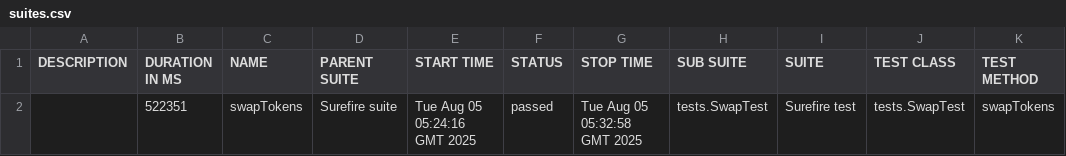
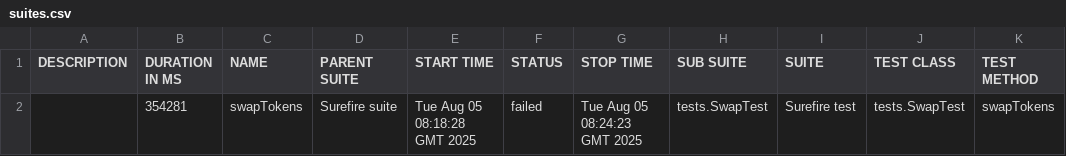
Before and after one commit to Aloshya-QA/AtlantisDEX, a CSV file: 10/data/suites.csv, drawn as a sheet.

```diff
--- a/10/data/suites.csv
+++ b/10/data/suites.csv
@@ -1,2 +1,2 @@
 "DESCRIPTION","DURATION IN MS","NAME","PARENT SUITE","START TIME","STATUS","STOP TIME","SUB SUITE","SUITE","TEST CLASS","TEST METHOD"
-"","522351","swapTokens","Surefire suite","Tue Aug 05 05:24:16 GMT 2025","passed","Tue Aug 05 05:32:58 GMT 2025","tests.SwapTest","Surefire test","tests.SwapTest","swapTokens"
+"","354281","swapTokens","Surefire suite","Tue Aug 05 08:18:28 GMT 2025","failed","Tue Aug 05 08:24:23 GMT 2025","tests.SwapTest","Surefire test","tests.SwapTest","swapTokens"
```
Also changed, not shown: 32 other files.
